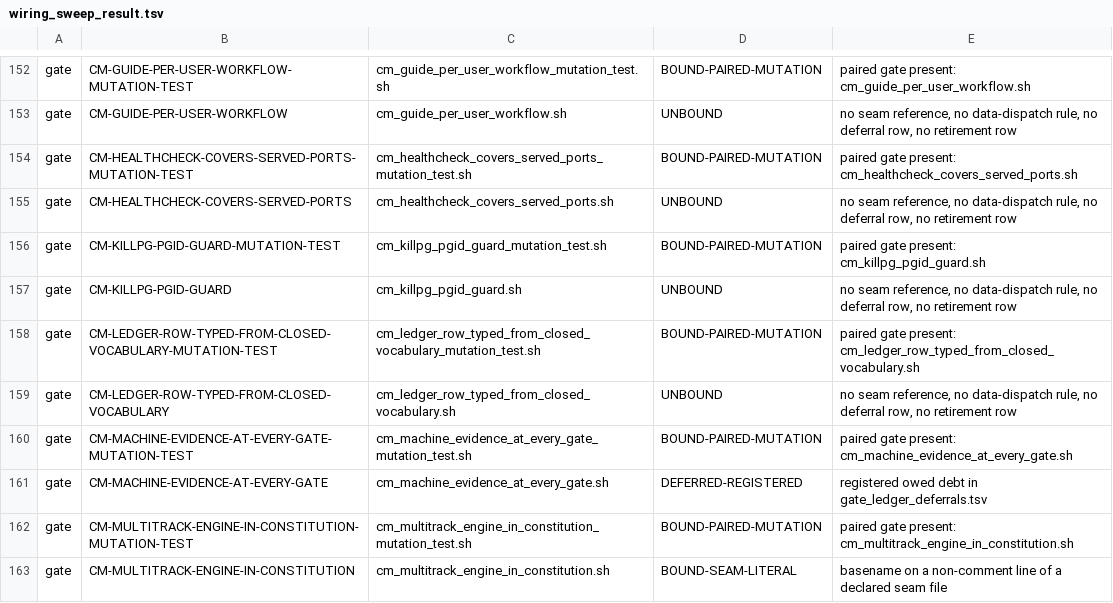
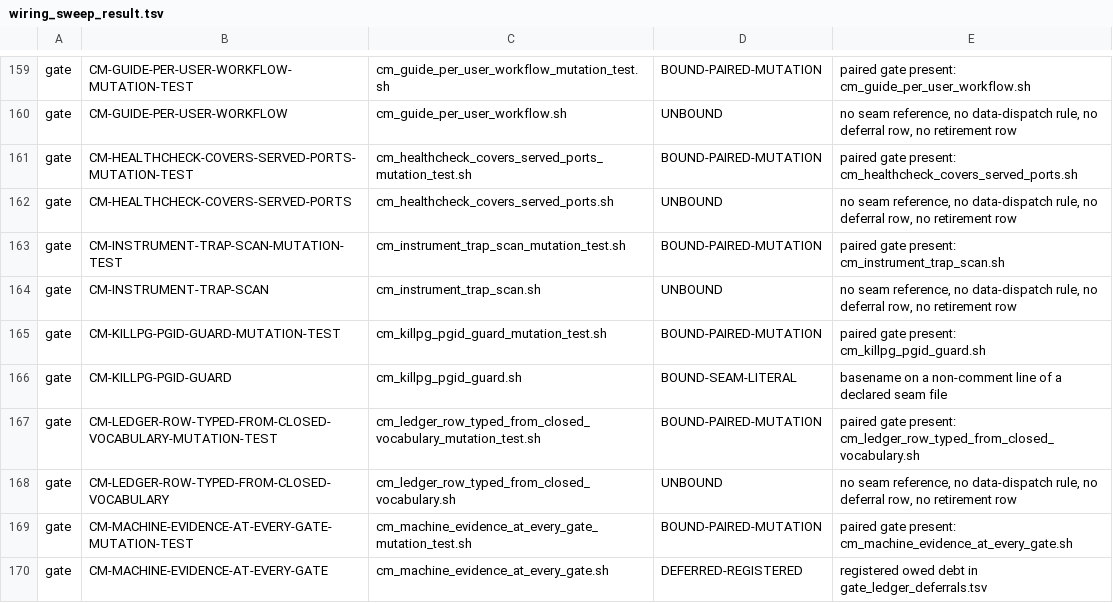
Before and after one commit to HelixDevelopment/HelixConstitution, a TSV file: scripts/gates/wiring_sweep_result.tsv, drawn as a sheet; only a part is shown, gaps mark what is left out; the shorter side is filled out with more unchanged rows; the diff covers the shown part only.

```diff
--- a/scripts/gates/wiring_sweep_result.tsv
+++ b/scripts/gates/wiring_sweep_result.tsv
@@ -155,4 +162,6 @@ gate	CM-HEALTHCHECK-COVERS-SERVED-PORTS-MUTATION-TEST	cm_healthcheck_covers_serv
 gate	CM-HEALTHCHECK-COVERS-SERVED-PORTS	cm_healthcheck_covers_served_ports.sh	UNBOUND	no seam reference, no data-dispatch rule, no deferral row, no retirement row
+gate	CM-INSTRUMENT-TRAP-SCAN-MUTATION-TEST	cm_instrument_trap_scan_mutation_test.sh	BOUND-PAIRED-MUTATION	paired gate present: cm_instrument_trap_scan.sh
+gate	CM-INSTRUMENT-TRAP-SCAN	cm_instrument_trap_scan.sh	UNBOUND	no seam reference, no data-dispatch rule, no deferral row, no retirement row
 gate	CM-KILLPG-PGID-GUARD-MUTATION-TEST	cm_killpg_pgid_guard_mutation_test.sh	BOUND-PAIRED-MUTATION	paired gate present: cm_killpg_pgid_guard.sh
-gate	CM-KILLPG-PGID-GUARD	cm_killpg_pgid_guard.sh	UNBOUND	no seam reference, no data-dispatch rule, no deferral row, no retirement row
+gate	CM-KILLPG-PGID-GUARD	cm_killpg_pgid_guard.sh	BOUND-SEAM-LITERAL	basename on a non-comment line of a declared seam file
 gate	CM-LEDGER-ROW-TYPED-FROM-CLOSED-VOCABULARY-MUTATION-TEST	cm_ledger_row_typed_from_closed_vocabulary_mutation_test.sh	BOUND-PAIRED-MUTATION	paired gate present: cm_ledger_row_typed_from_closed_vocabulary.sh
```
Also changed, not shown: 11 added rows and 65 edited cells elsewhere in this file, scripts/gates/covenant_propagation_anchors.tsv, scripts/gates/gate_first_refusal.tsv, 56 other files.
